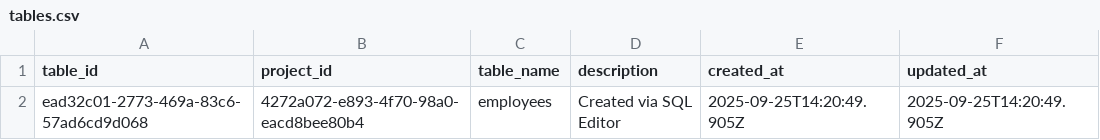
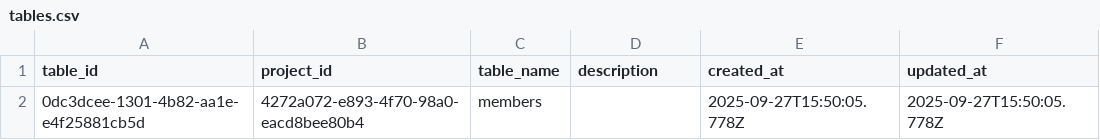
Before and after one commit to Sumith2104/Flux-ServerBased, a CSV file: src/database/58b18004-e04c-41b1-8912-188899b85f1d/4272a072-e893-4f70-98a0-eacd8bee80b4/tables.csv, drawn as a sheet.

```diff
--- a/src/database/58b18004-e04c-41b1-8912-188899b85f1d/4272a072-e893-4f70-98a0-eacd8bee80b4/tables.csv
+++ b/src/database/58b18004-e04c-41b1-8912-188899b85f1d/4272a072-e893-4f70-98a0-eacd8bee80b4/tables.csv
@@ -1,2 +1,2 @@
 table_id,project_id,table_name,description,created_at,updated_at
-ead32c01-2773-469a-83c6-57ad6cd9d068,4272a072-e893-4f70-98a0-eacd8bee80b4,"employees","Created via SQL Editor",2025-09-25T14:20:49.905Z,2025-09-25T14:20:49.905Z
+0dc3dcee-1301-4b82-aa1e-e4f25881cb5d,4272a072-e893-4f70-98a0-eacd8bee80b4,"members","",2025-09-27T15:50:05.778Z,2025-09-27T15:50:05.778Z
```
Also changed, not shown: src/database/58b18004-e04c-41b1-8912-188899b85f1d/4272a072-e893-4f70-98a0-eacd8bee80b4/columns.csv, 3 other files.
